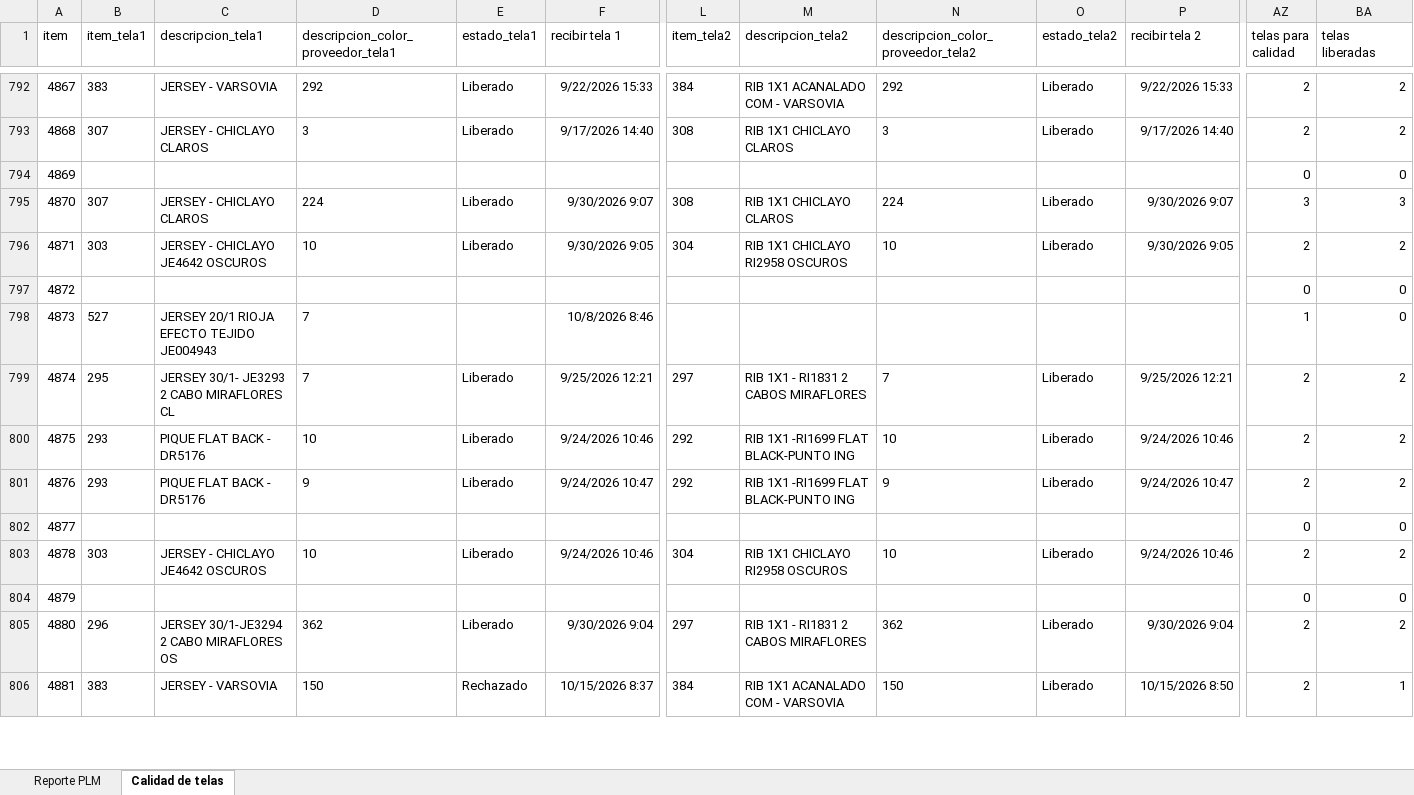
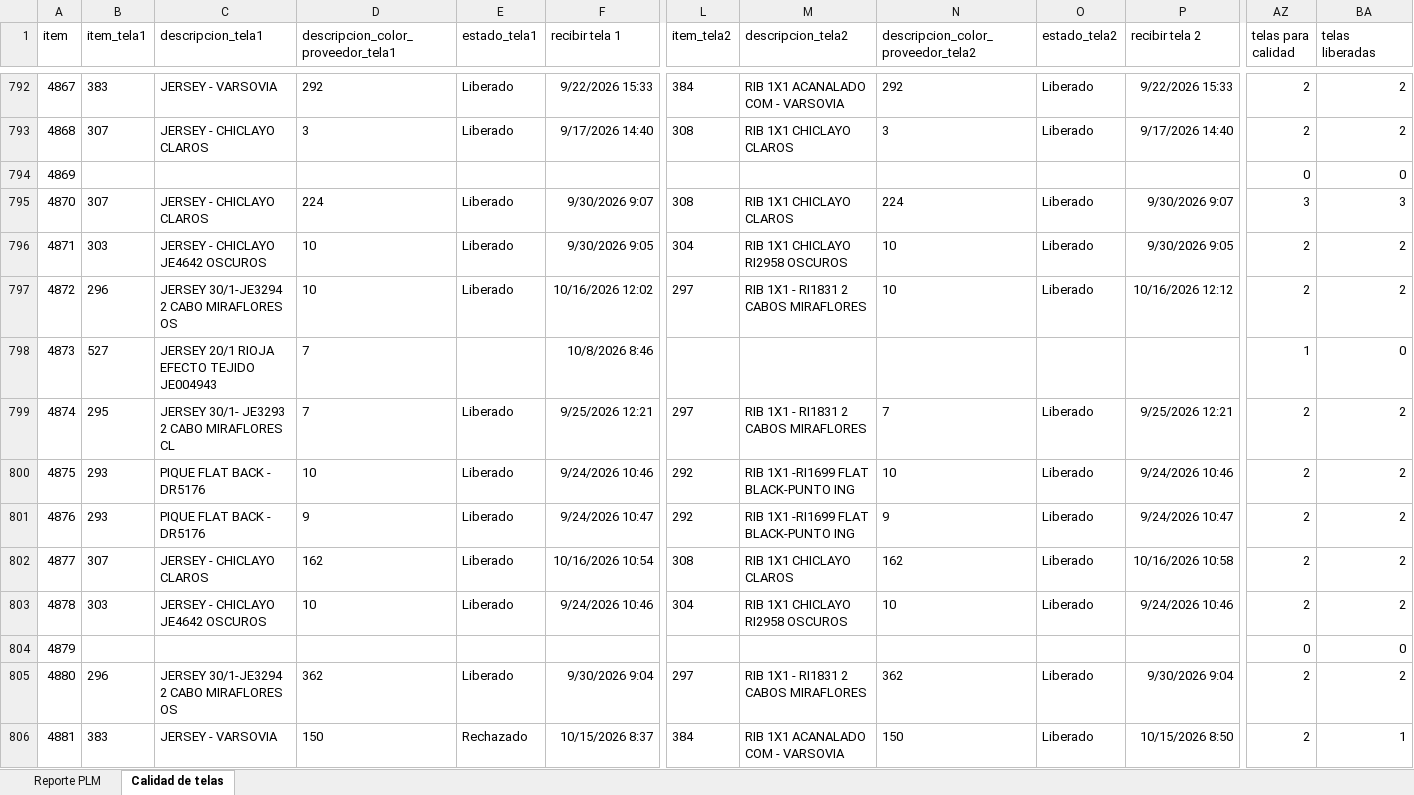
Before and after one commit to AnaliticaURA/PendientesLiberacion, an Excel workbook: datos.xlsx, sheet Calidad de telas, drawn as a sheet; only a part is shown, gaps mark what is left out; values as stored, in another font and other column widths than the file's, no borders; conditional formats and table styles not drawn; the diff covers the shown part only; the diff names each change by its address in the sheet, - before the commit and + after, or states it on an @@ line.

```diff
--- a/datos.xlsx (sheet Calidad de telas)
+++ b/datos.xlsx (sheet Calidad de telas)
-B797 (item_tela1): (empty)
+B797 (item_tela1): 296
-C797 (descripcion_tela1): (empty)
+C797 (descripcion_tela1): JERSEY 30/1-JE3294 2 CABO MIRAFLORES OS
-D797: (empty)
+D797: 10
-E797 (estado_tela1): (empty)
+E797 (estado_tela1): Liberado
-F797 (recibir tela 1): (empty)
+F797 (recibir tela 1): 10/16/2026 12:02
-L797 (item_tela2): (empty)
+L797 (item_tela2): 297
-M797 (descripcion_tela2): (empty)
+M797 (descripcion_tela2): RIB 1X1 - RI1831 2 CABOS MIRAFLORES
-N797: (empty)
+N797: 10
-O797 (estado_tela2): (empty)
+O797 (estado_tela2): Liberado
-P797 (recibir tela 2): (empty)
+P797 (recibir tela 2): 10/16/2026 12:12
-AZ797 (telas para calidad): 0
+AZ797 (telas para calidad): 2
-BA797 (telas liberadas): 0
+BA797 (telas liberadas): 2
-B802 (item_tela1): (empty)
+B802 (item_tela1): 307
-C802 (descripcion_tela1): (empty)
+C802 (descripcion_tela1): JERSEY - CHICLAYO CLAROS
-D802: (empty)
+D802: 162
-E802 (estado_tela1): (empty)
+E802 (estado_tela1): Liberado
-F802 (recibir tela 1): (empty)
+F802 (recibir tela 1): 10/16/2026 10:54
-L802 (item_tela2): (empty)
+L802 (item_tela2): 308
-M802 (descripcion_tela2): (empty)
+M802 (descripcion_tela2): RIB 1X1 CHICLAYO CLAROS
-N802: (empty)
+N802: 162
-O802 (estado_tela2): (empty)
+O802 (estado_tela2): Liberado
-P802 (recibir tela 2): (empty)
+P802 (recibir tela 2): 10/16/2026 10:58
-AZ802 (telas para calidad): 0
+AZ802 (telas para calidad): 2
-BA802 (telas liberadas): 0
+BA802 (telas liberadas): 2
```
Also changed, not shown: 11 added rows and 76 edited cells elsewhere in this sheet, sheet Reporte PLM.
